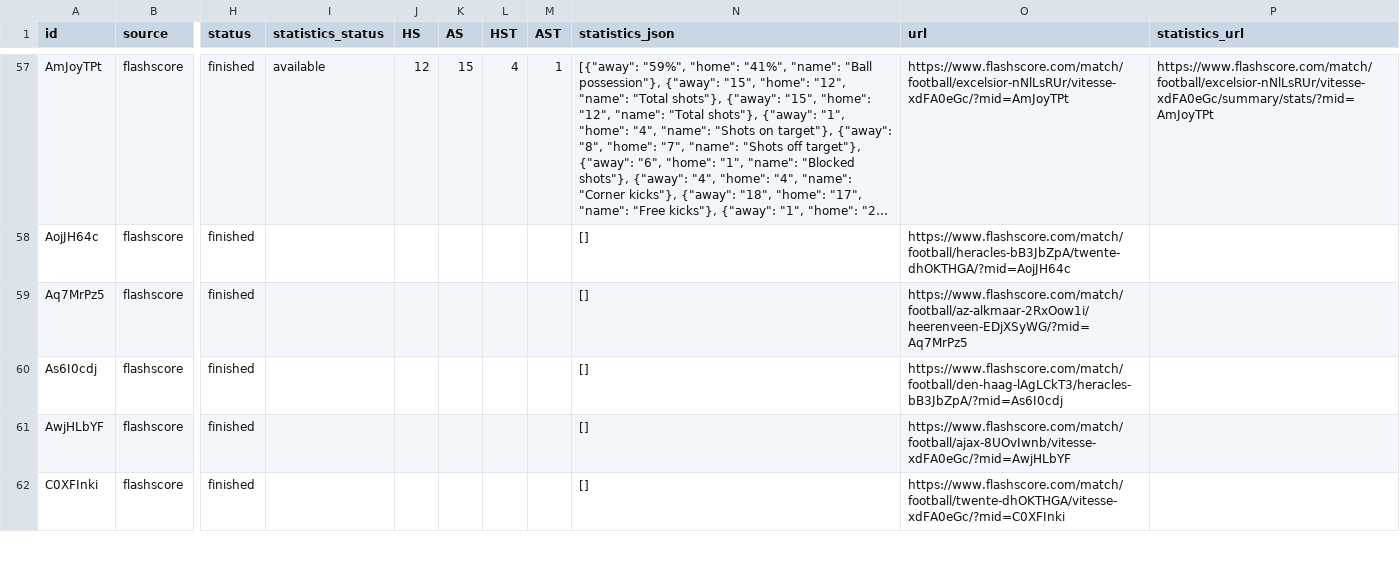
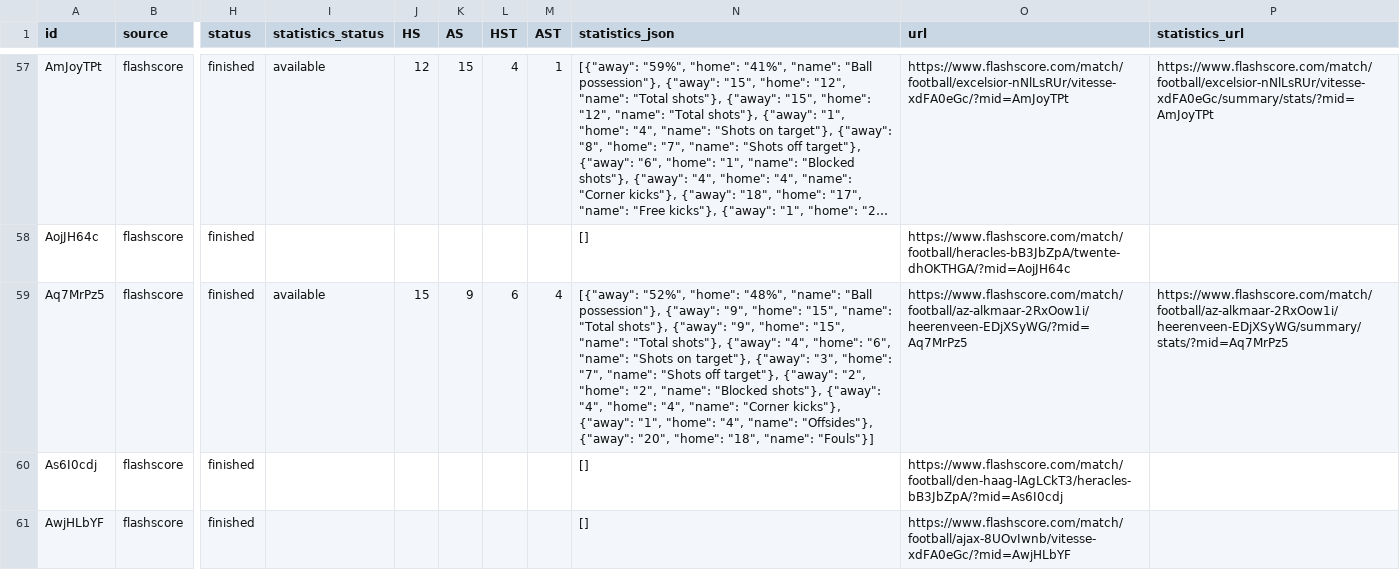
Before and after one commit to JAXON220803/data_scrapping, a CSV file: data/Netherlands/N1/2016-2017/flashscore/matches.csv, drawn as a sheet; only a part is shown, gaps mark what is left out; the shorter side is filled out with more unchanged rows; long unchanged cells end in …; the diff covers the shown part only; the diff names each change by its address in the sheet, - before the commit and + after, or states it on an @@ line.

```diff
--- a/data/Netherlands/N1/2016-2017/flashscore/matches.csv
+++ b/data/Netherlands/N1/2016-2017/flashscore/matches.csv
-I59 (statistics_status): (empty)
+I59 (statistics_status): available
-J59 (HS): (empty)
+J59 (HS): 15
-K59 (AS): (empty)
+K59 (AS): 9
-L59 (HST): (empty)
+L59 (HST): 6
-M59 (AST): (empty)
+M59 (AST): 4
-N59 (statistics_json): []
+N59 (statistics_json): [{"away": "52%", "home": "48%", "name": "Ball possession"}, {"away": "9", "home": "15", "name": "Total shots"}, {"away": "9", "home": "15", "name": "Total shots"}, {"away": "4", "home": "6", "name": "Shots on target"}, {"away": "3", "home": "7", "name": "Shots off target"}, {"away": "2", "home": "2", "name": "Blocked shots"}, {"away": "4", "home": "4", "name": "Corner kicks"}, {"away": "1", "home": "4", "name": "Offsides"}, {"away": "20", "home": "18", "name": "Fouls"}]
-P59 (statistics_url): (empty)
+P59 (statistics_url): https://www.flashscore.com/match/football/az-alkmaar-2RxOow1i/heerenveen-EDjXSyWG/summary/stats/?mid=Aq7MrPz5
```
Also changed, not shown: 35 edited cells elsewhere in this file, filled/Netherlands/2016-2017/N1.csv, 5 other files.
